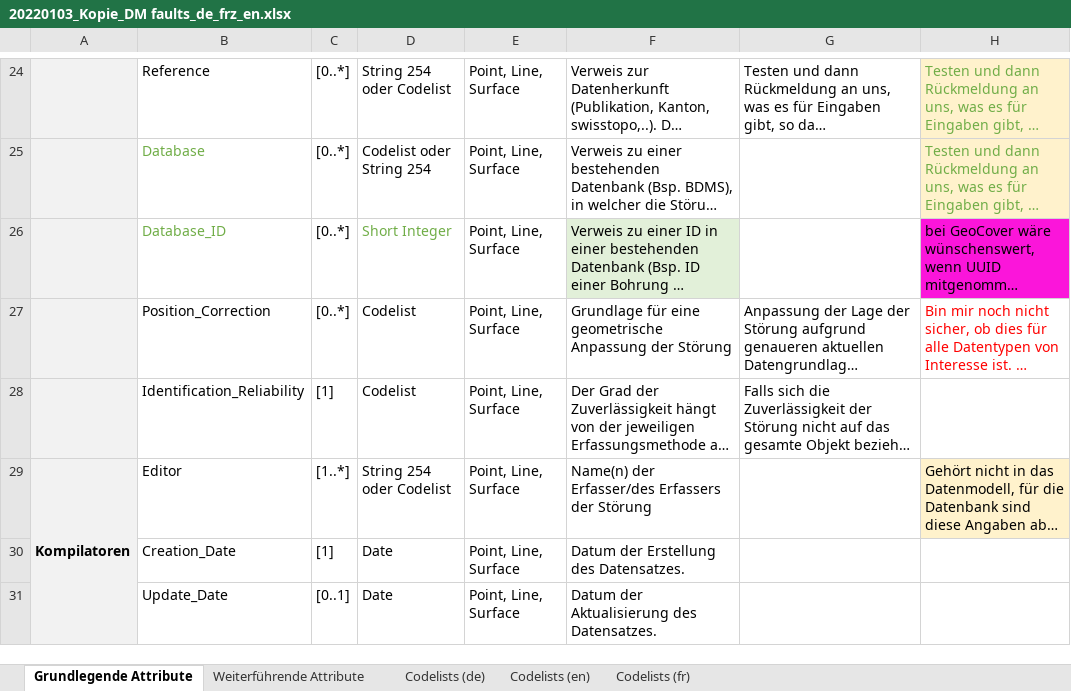
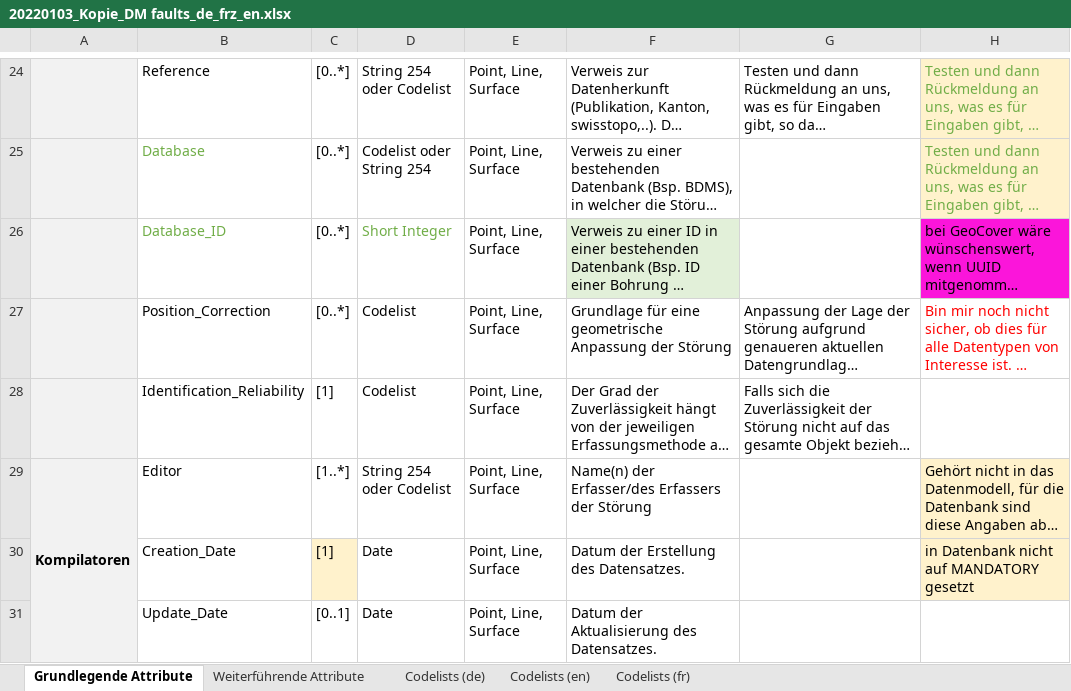
Before and after one commit to swissgeol/dmFaults, an Excel workbook: doc/20220103_Kopie_DM faults_de_frz_en.xlsx, sheet Grundlegende Attribute, drawn as a sheet; only a part is shown, gaps mark what is left out; long unchanged cells end in …; values as stored, in another font and other column widths than the file's, no borders; charts and pictures not drawn; the diff names each change by its address in the sheet, - before the commit and + after, or states it on an @@ line.

Commit message:
Stand DM nach Transfer von Daten

```diff
--- a/doc/20220103_Kopie_DM faults_de_frz_en.xlsx (sheet Grundlegende Attribute)
+++ b/doc/20220103_Kopie_DM faults_de_frz_en.xlsx (sheet Grundlegende Attribute)
-C30 fill: none
+C30 fill: #FFF2CC
-H30: (empty)
+H30: in Datenbank nicht auf MANDATORY gesetzt
-H30 fill: none
+H30 fill: #FFF2CC
```
Also changed, not shown: sheet Weiterführende Attribute, charts or pictures, 7 other files.
